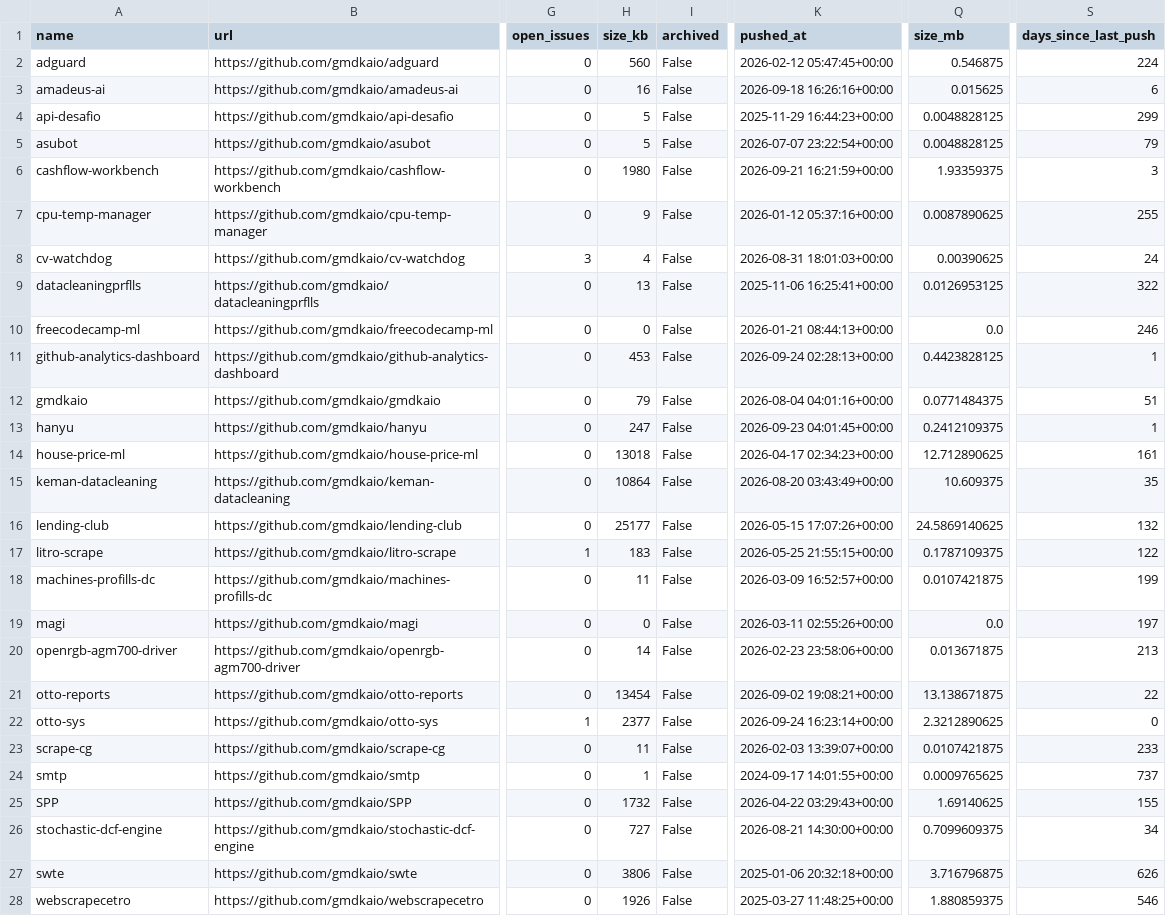
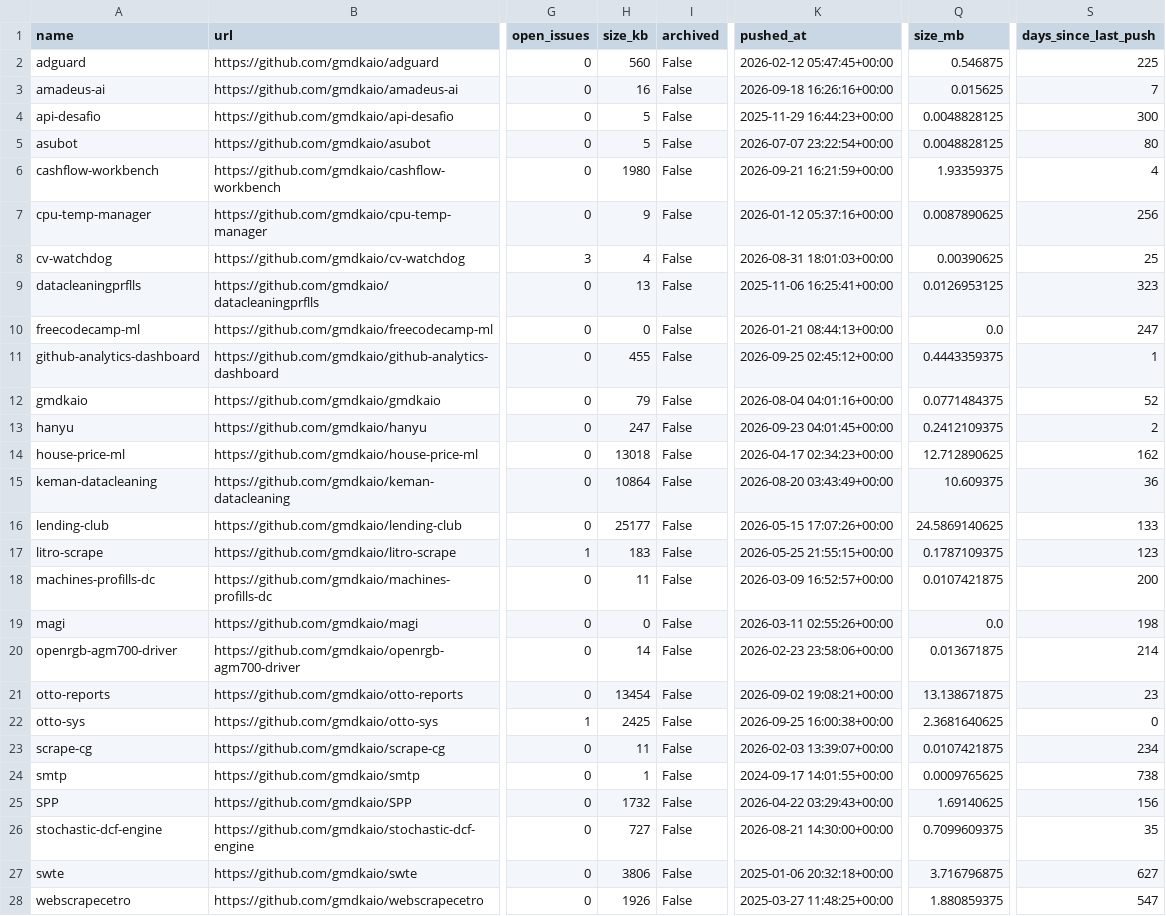
Before and after one commit to gmdkaio/github-analytics-dashboard, a CSV file: data/github_repos_clean.csv, drawn as a sheet; only a part is shown, gaps mark what is left out; the diff covers the shown part only; the diff names each change by its address in the sheet, - before the commit and + after, or states it on an @@ line.

```diff
--- a/data/github_repos_clean.csv
+++ b/data/github_repos_clean.csv
-S2 (days_since_last_push): 224
+S2 (days_since_last_push): 225
-S3 (days_since_last_push): 6
+S3 (days_since_last_push): 7
-S4 (days_since_last_push): 299
+S4 (days_since_last_push): 300
-S5 (days_since_last_push): 79
+S5 (days_since_last_push): 80
-S6 (days_since_last_push): 3
+S6 (days_since_last_push): 4
-S7 (days_since_last_push): 255
+S7 (days_since_last_push): 256
-S8 (days_since_last_push): 24
+S8 (days_since_last_push): 25
-S9 (days_since_last_push): 322
+S9 (days_since_last_push): 323
-S10 (days_since_last_push): 246
+S10 (days_since_last_push): 247
-H11 (size_kb): 453
+H11 (size_kb): 455
-K11 (pushed_at): 2026-09-24 02:28:13+00:00
+K11 (pushed_at): 2026-09-25 02:45:12+00:00
-Q11 (size_mb): 0.4423828125
+Q11 (size_mb): 0.4443359375
-S12 (days_since_last_push): 51
+S12 (days_since_last_push): 52
-S13 (days_since_last_push): 1
+S13 (days_since_last_push): 2
-S14 (days_since_last_push): 161
+S14 (days_since_last_push): 162
-S15 (days_since_last_push): 35
+S15 (days_since_last_push): 36
-S16 (days_since_last_push): 132
+S16 (days_since_last_push): 133
-S17 (days_since_last_push): 122
+S17 (days_since_last_push): 123
-S18 (days_since_last_push): 199
+S18 (days_since_last_push): 200
-S19 (days_since_last_push): 197
+S19 (days_since_last_push): 198
-S20 (days_since_last_push): 213
+S20 (days_since_last_push): 214
-S21 (days_since_last_push): 22
+S21 (days_since_last_push): 23
-H22 (size_kb): 2377
+H22 (size_kb): 2425
-K22 (pushed_at): 2026-09-24 16:23:14+00:00
+K22 (pushed_at): 2026-09-25 16:00:38+00:00
-Q22 (size_mb): 2.3212890625
+Q22 (size_mb): 2.3681640625
-S23 (days_since_last_push): 233
+S23 (days_since_last_push): 234
-S24 (days_since_last_push): 737
+S24 (days_since_last_push): 738
-S25 (days_since_last_push): 155
+S25 (days_since_last_push): 156
-S26 (days_since_last_push): 34
+S26 (days_since_last_push): 35
-S27 (days_since_last_push): 626
+S27 (days_since_last_push): 627
-S28 (days_since_last_push): 546
+S28 (days_since_last_push): 547
```
Also changed, not shown: 8 edited cells elsewhere in this file, 1 other file.
